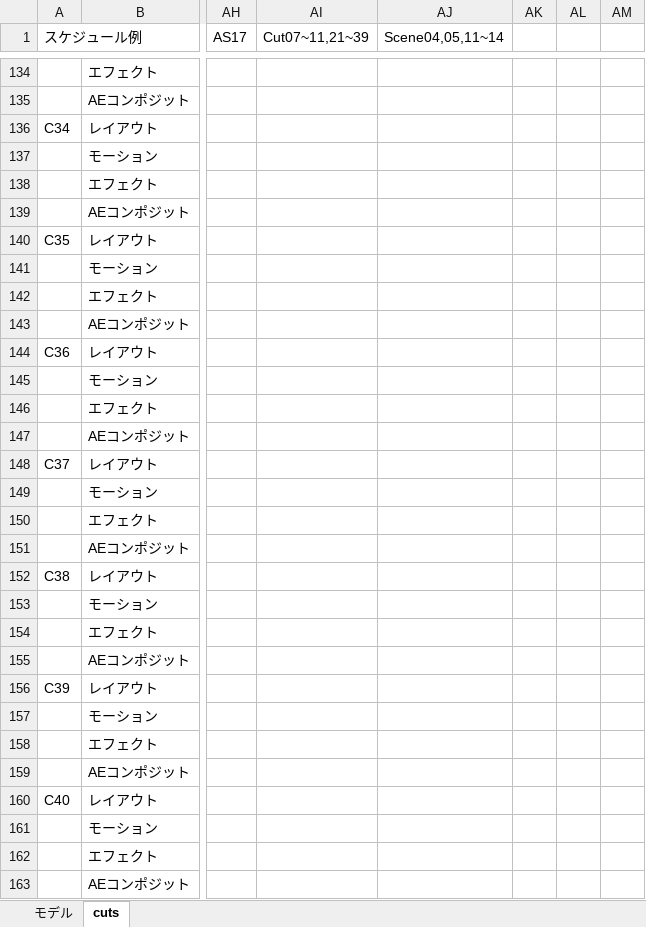
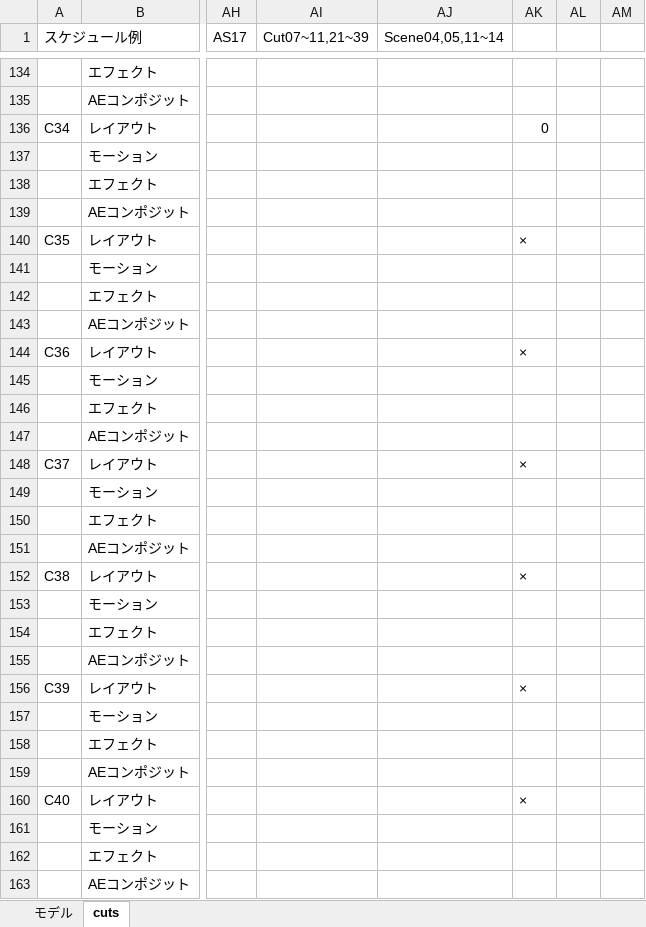
Before and after one commit to tsuyuzaki00/AS17-18GraduationProduction, an Excel workbook: 3D制作物管理表.xlsx, sheet cuts, drawn as a sheet; only a part is shown, gaps mark what is left out; values as stored, in another font and other column widths than the file's, no cell formats; the diff covers the shown part only; the diff names each change by its address in the sheet, - before the commit and + after, or states it on an @@ line.

```diff
--- a/3D制作物管理表.xlsx (sheet cuts)
+++ b/3D制作物管理表.xlsx (sheet cuts)
-AK136: (empty)
+AK136: 0
-AK140: (empty)
+AK140: ×
-AK144: (empty)
+AK144: ×
-AK148: (empty)
+AK148: ×
-AK152: (empty)
+AK152: ×
-AK156: (empty)
+AK156: ×
-AK160: (empty)
+AK160: ×
```
Also changed, not shown: 21 edited cells elsewhere in this sheet, cell formats.
